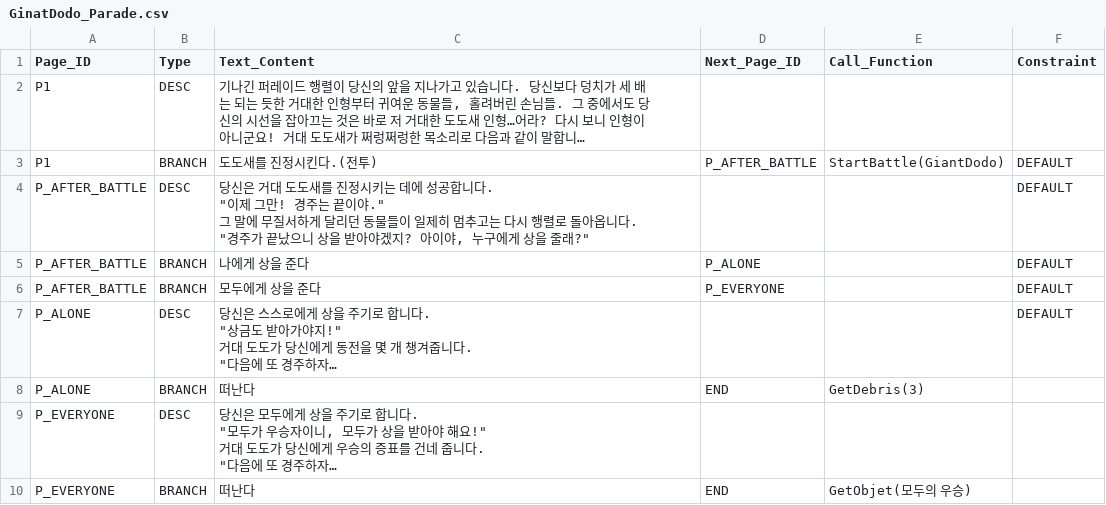
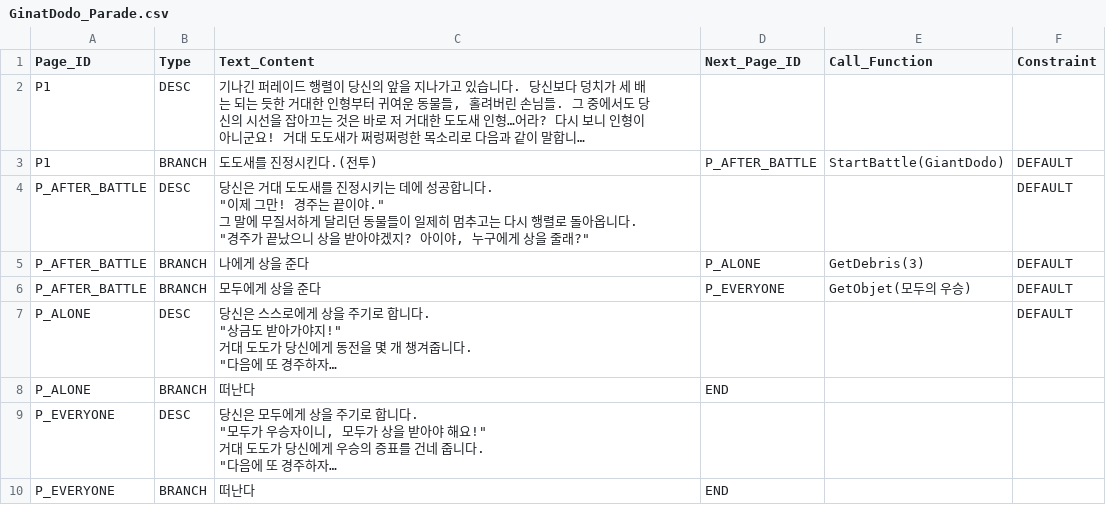
Before and after one commit to SYlareneg/DreamTrain, a CSV file: Assets/Resources/Encounters/GinatDodo_Parade.csv, drawn as a sheet; long unchanged cells end in …; the diff names each change by its address in the sheet, - before the commit and + after, or states it on an @@ line.

```diff
--- a/Assets/Resources/Encounters/GinatDodo_Parade.csv
+++ b/Assets/Resources/Encounters/GinatDodo_Parade.csv
-E5 (Call_Function): (empty)
+E5 (Call_Function): GetDebris(3)
-E6 (Call_Function): (empty)
+E6 (Call_Function): GetObjet(모두의 우승)
-E8 (Call_Function): GetDebris(3)
+E8 (Call_Function): (empty)
-E10 (Call_Function): GetObjet(모두의 우승)
+E10 (Call_Function): (empty)
```
Also changed, not shown: Assets/Resources/Encounters/In_Ferris_Wheel.csv, Assets/Resources/Encounters/Souvenir.csv, 7 other files.
